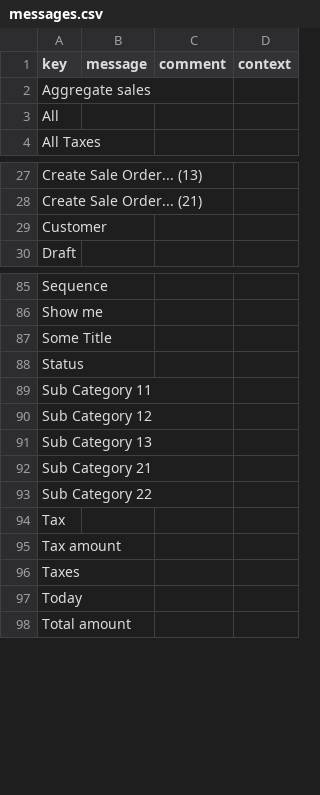
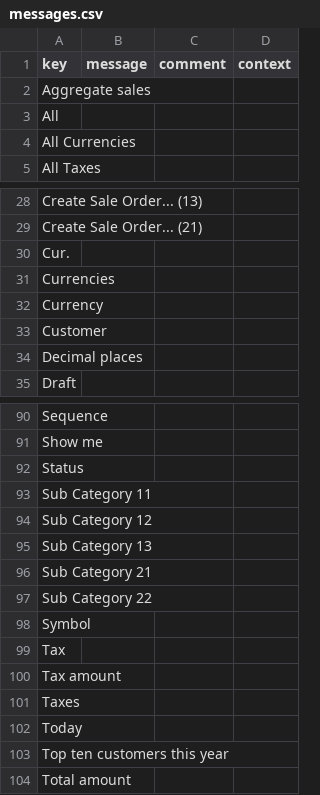
Before and after one commit to axelor/open-platform-demo, a CSV file: modules/demo-sale/src/main/resources/i18n/messages.csv, drawn as a sheet; only a part is shown, gaps mark what is left out; removed rows and columns are numbered as before the commit, all else as after; the diff names each change by its address in the sheet, - before the commit and + after, or states it on an @@ line.

```diff
--- a/modules/demo-sale/src/main/resources/i18n/messages.csv
+++ b/modules/demo-sale/src/main/resources/i18n/messages.csv
+row 4: All Currencies
+row 30: Cur.
+row 31: Currencies
+row 32: Currency
+row 34: Decimal places
-row 87: Some Title
+row 98: Symbol
+row 103: Top ten customers this year
```
Also changed, not shown: modules/demo-contact/src/main/resources/i18n/messages.csv, modules/demo-contact/src/main/resources/i18n/messages_en.csv, 12 other files.
